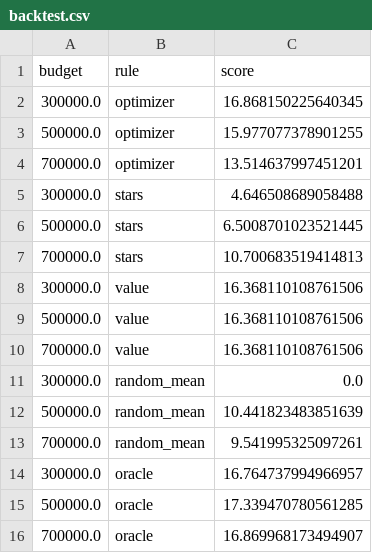
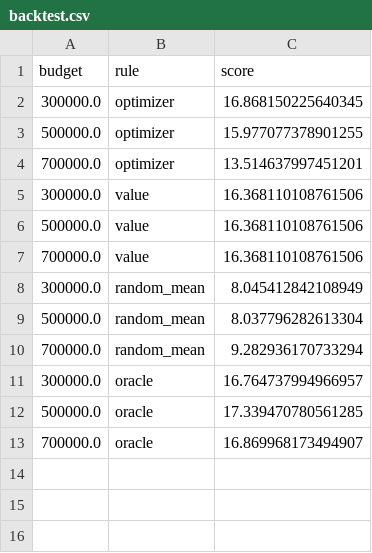
Before and after one commit to FaiyazEnayet/efficient-frontier-fc, a CSV file: demo/backtest.csv, drawn as a sheet.

Commit message:
Regenerate backtest outputs; update README metrics and changelog

```diff
--- a/demo/backtest.csv
+++ b/demo/backtest.csv
@@ -4,5 +4,2 @@ budget,rule,score
 700000.0,optimizer,13.514637997451201
-300000.0,stars,4.646508689058488
-500000.0,stars,6.5008701023521445
-700000.0,stars,10.700683519414813
 300000.0,value,16.368110108761506
@@ -10,5 +7,5 @@ budget,rule,score
 700000.0,value,16.368110108761506
-300000.0,random_mean,0.0
-500000.0,random_mean,10.441823483851639
-700000.0,random_mean,9.541995325097261
+300000.0,random_mean,8.045412842108949
+500000.0,random_mean,8.037796282613304
+700000.0,random_mean,9.282936170733294
 300000.0,oracle,16.764737994966957
```
Also changed, not shown: 6 other files.
